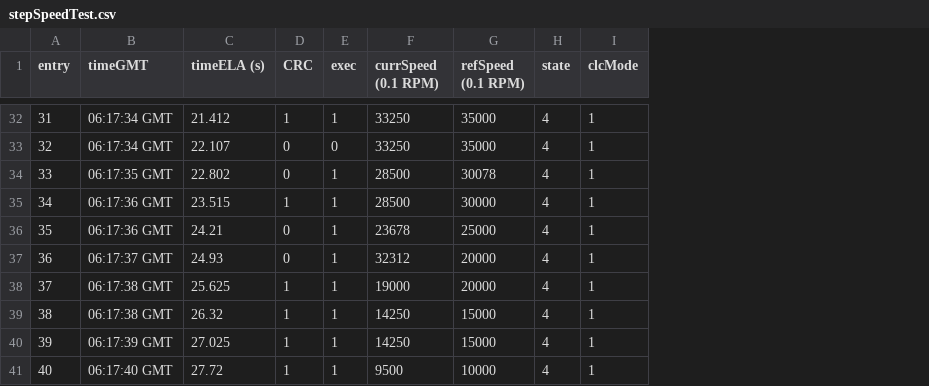
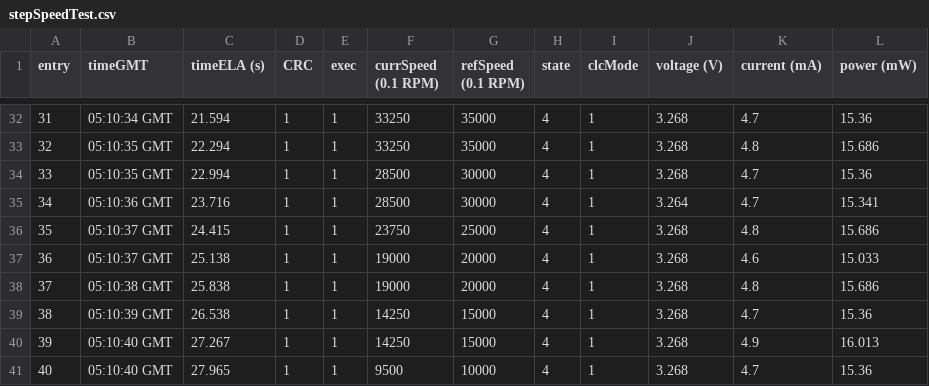
Before and after one commit to AA-CubeSat-Team/testBed_rpi, a CSV file: stepSpeedTest.csv, drawn as a sheet; only a part is shown, gaps mark what is left out; the diff covers the shown part only; the diff names each change by its address in the sheet, - before the commit and + after, or states it on an @@ line.

```diff
--- a/stepSpeedTest.csv
+++ b/stepSpeedTest.csv
+column J (voltage (V)), rows 32-41: 3.268 | 3.268 | 3.268 | 3.264 | 3.268 | 3.268 | 3.268 | 3.268 | 3.268 | 3.268
+column K (current (mA)), rows 32-41: 4.7 | 4.8 | 4.7 | 4.7 | 4.8 | 4.6 | 4.8 | 4.7 | 4.9 | 4.7
+column L (power (mW)), rows 32-41: 15.36 | 15.686 | 15.36 | 15.341 | 15.686 | 15.033 | 15.686 | 15.36 | 16.013 | 15.36
-B32 (timeGMT): 06:17:34 GMT
+B32 (timeGMT): 05:10:34 GMT
-C32 (timeELA (s)): 21.412
+C32 (timeELA (s)): 21.594
-B33 (timeGMT): 06:17:34 GMT
+B33 (timeGMT): 05:10:35 GMT
-C33 (timeELA (s)): 22.107
+C33 (timeELA (s)): 22.294
-D33:D34 (CRC): 0
+D33:D34 (CRC): 1
-E33 (exec): 0
+E33 (exec): 1
-B34 (timeGMT): 06:17:35 GMT
+B34 (timeGMT): 05:10:35 GMT
-C34 (timeELA (s)): 22.802
+C34 (timeELA (s)): 22.994
-G34 (refSpeed (0.1 RPM)): 30078
+G34 (refSpeed (0.1 RPM)): 30000
-B35 (timeGMT): 06:17:36 GMT
+B35 (timeGMT): 05:10:36 GMT
-C35 (timeELA (s)): 23.515
+C35 (timeELA (s)): 23.716
-B36 (timeGMT): 06:17:36 GMT
+B36 (timeGMT): 05:10:37 GMT
-C36 (timeELA (s)): 24.21
+C36 (timeELA (s)): 24.415
-D36:D37 (CRC): 0
+D36:D37 (CRC): 1
-F36 (currSpeed (0.1 RPM)): 23678
+F36 (currSpeed (0.1 RPM)): 23750
-B37 (timeGMT): 06:17:37 GMT
+B37 (timeGMT): 05:10:37 GMT
-C37 (timeELA (s)): 24.93
+C37 (timeELA (s)): 25.138
-F37 (currSpeed (0.1 RPM)): 32312
+F37 (currSpeed (0.1 RPM)): 19000
-B38 (timeGMT): 06:17:38 GMT
+B38 (timeGMT): 05:10:38 GMT
-C38 (timeELA (s)): 25.625
+C38 (timeELA (s)): 25.838
-B39 (timeGMT): 06:17:38 GMT
+B39 (timeGMT): 05:10:39 GMT
-C39 (timeELA (s)): 26.32
+C39 (timeELA (s)): 26.538
-B40 (timeGMT): 06:17:39 GMT
+B40 (timeGMT): 05:10:40 GMT
-C40 (timeELA (s)): 27.025
+C40 (timeELA (s)): 27.267
-B41 (timeGMT): 06:17:40 GMT
+B41 (timeGMT): 05:10:40 GMT
-C41 (timeELA (s)): 27.72
+C41 (timeELA (s)): 27.965
```
Also changed, not shown: 61 edited cells elsewhere in this file.
